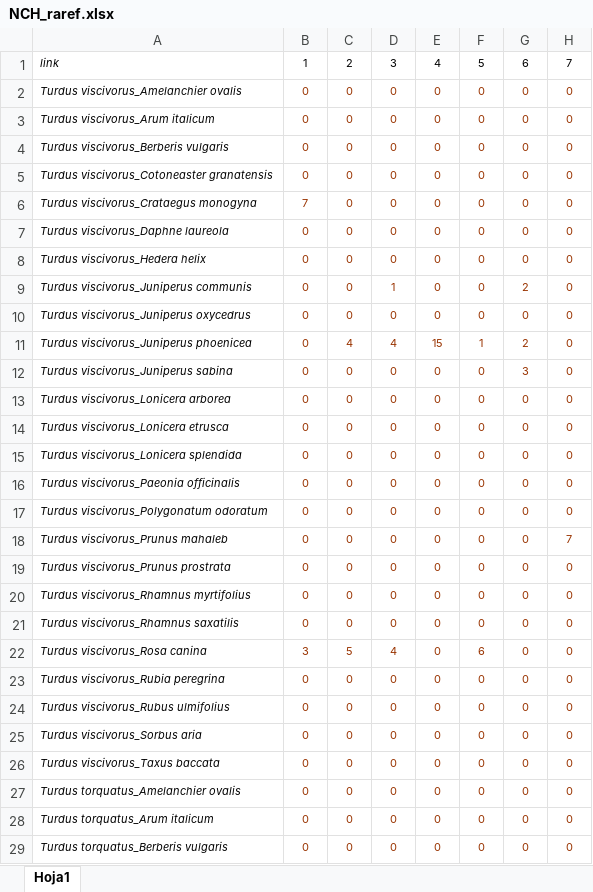
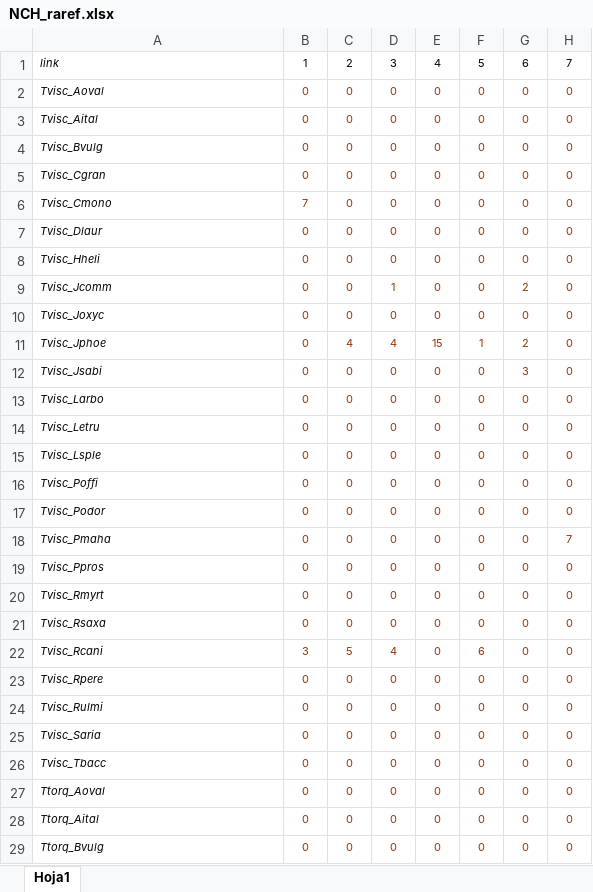
Before and after one commit to pedroj/MS_Network-Sampling, an Excel workbook: data/NCH_raref.xlsx, sheet Hoja1, drawn as a sheet; only a part is shown; values as stored, in another font and other column widths than the file's, no borders; the diff covers the shown part only; the diff names each change by its address in the sheet, - before the commit and + after, or states it on an @@ line.

```diff
--- a/data/NCH_raref.xlsx (sheet Hoja1)
+++ b/data/NCH_raref.xlsx (sheet Hoja1)
-A2: Turdus viscivorus_Amelanchier ovalis
+A2: Tvisc_Aoval
-A3: Turdus viscivorus_Arum italicum
+A3: Tvisc_Aital
-A4: Turdus viscivorus_Berberis vulgaris
+A4: Tvisc_Bvulg
-A5: Turdus viscivorus_Cotoneaster granatensis
+A5: Tvisc_Cgran
-A6: Turdus viscivorus_Crataegus monogyna
+A6: Tvisc_Cmono
-A7: Turdus viscivorus_Daphne laureola
+A7: Tvisc_Dlaur
-A8: Turdus viscivorus_Hedera helix
+A8: Tvisc_Hheli
-A9: Turdus viscivorus_Juniperus communis
+A9: Tvisc_Jcomm
-A10: Turdus viscivorus_Juniperus oxycedrus
+A10: Tvisc_Joxyc
-A11: Turdus viscivorus_Juniperus phoenicea
+A11: Tvisc_Jphoe
-A12: Turdus viscivorus_Juniperus sabina
+A12: Tvisc_Jsabi
-A13: Turdus viscivorus_Lonicera arborea
+A13: Tvisc_Larbo
-A14: Turdus viscivorus_Lonicera etrusca
+A14: Tvisc_Letru
-A15: Turdus viscivorus_Lonicera splendida
+A15: Tvisc_Lsple
-A16: Turdus viscivorus_Paeonia officinalis
+A16: Tvisc_Poffi
-A17: Turdus viscivorus_Polygonatum odoratum
+A17: Tvisc_Podor
-A18: Turdus viscivorus_Prunus mahaleb
+A18: Tvisc_Pmaha
-A19: Turdus viscivorus_Prunus prostrata
+A19: Tvisc_Ppros
-A20: Turdus viscivorus_Rhamnus myrtifolius
+A20: Tvisc_Rmyrt
-A21: Turdus viscivorus_Rhamnus saxatilis
+A21: Tvisc_Rsaxa
-A22: Turdus viscivorus_Rosa canina
+A22: Tvisc_Rcani
-A23: Turdus viscivorus_Rubia peregrina
+A23: Tvisc_Rpere
-A24: Turdus viscivorus_Rubus ulmifolius
+A24: Tvisc_Rulmi
-A25: Turdus viscivorus_Sorbus aria
+A25: Tvisc_Saria
-A26: Turdus viscivorus_Taxus baccata
+A26: Tvisc_Tbacc
-A27: Turdus torquatus_Amelanchier ovalis
+A27: Ttorq_Aoval
-A28: Turdus torquatus_Arum italicum
+A28: Ttorq_Aital
-A29: Turdus torquatus_Berberis vulgaris
+A29: Ttorq_Bvulg
```
Also changed, not shown: 797 edited cells elsewhere in this sheet, 13 other files.
